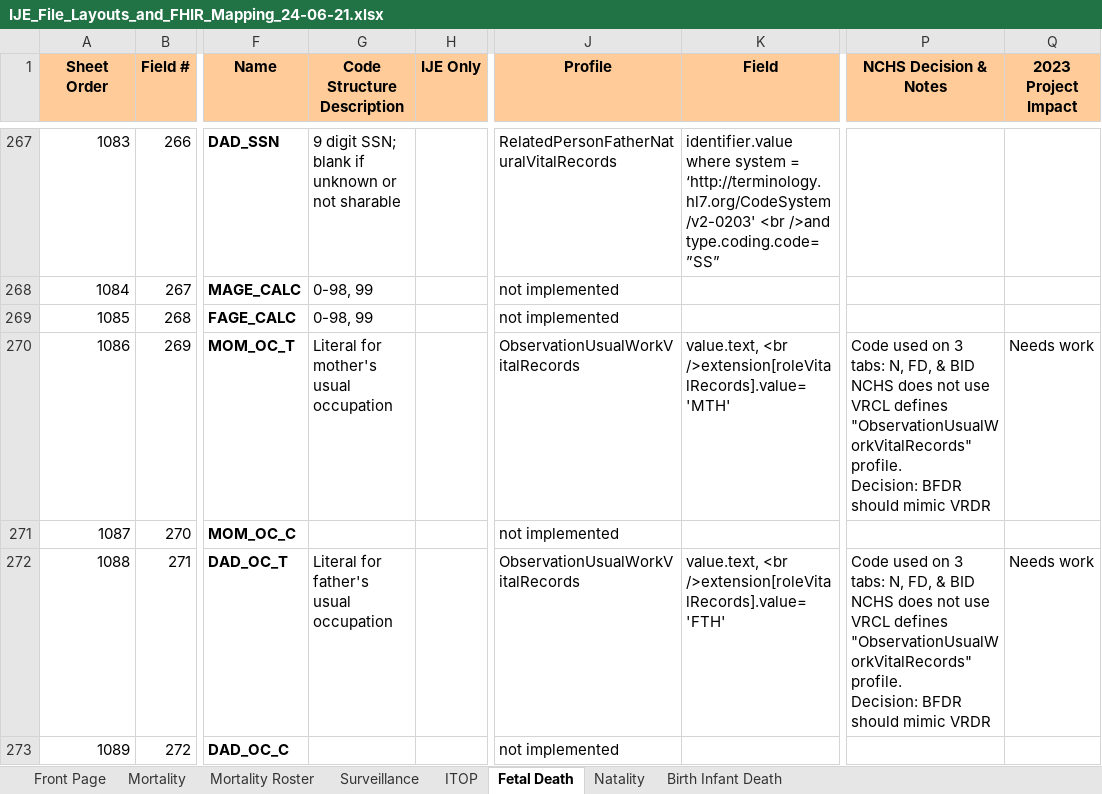
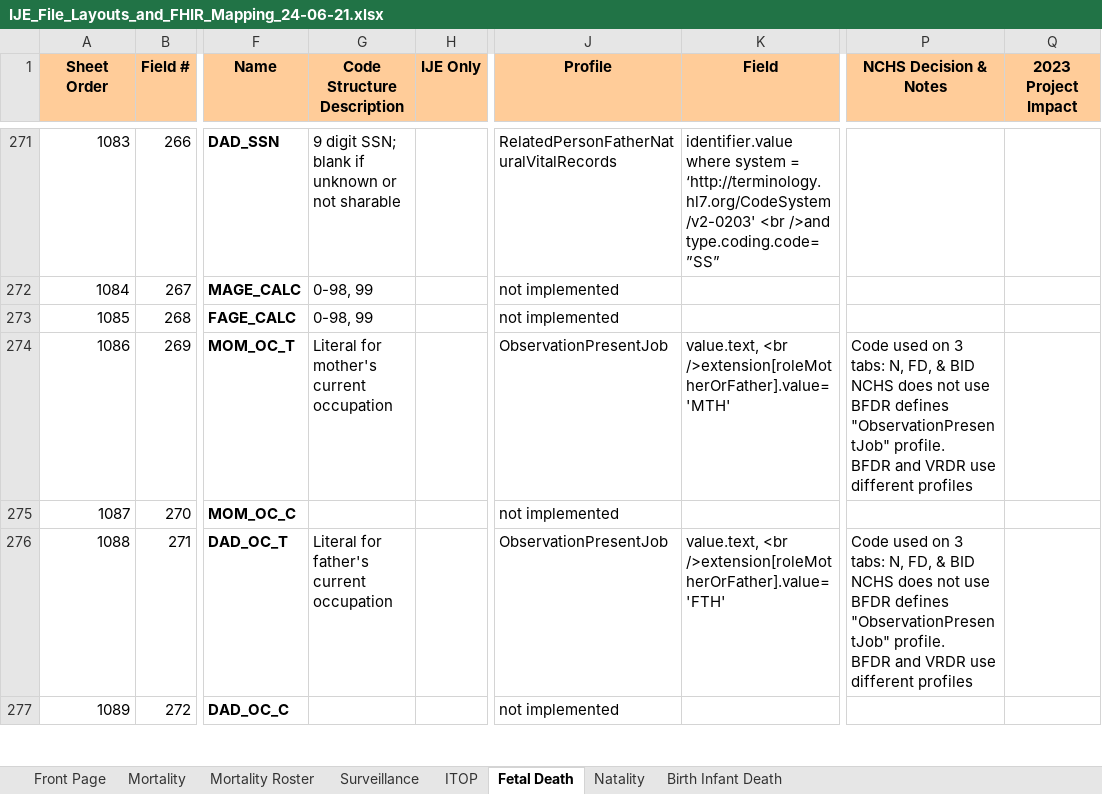
Before and after one commit to HL7/vr-common-library, an Excel workbook: input/images/IJE_File_Layouts_and_FHIR_Mapping_24-06-21.xlsx, sheet Fetal Death, drawn as a sheet; only a part is shown, gaps mark what is left out; values as stored, in another font and other column widths than the file's, no borders; addresses are those after the commit; ↵ is a line break in a cell; the diff covers the shown part only; the diff names each change by its address in the sheet, - before the commit and + after, or states it on an @@ line.

Commit message:
gender note a la vrdr

```diff
--- a/input/images/IJE_File_Layouts_and_FHIR_Mapping_24-06-21.xlsx (sheet Fetal Death)
+++ b/input/images/IJE_File_Layouts_and_FHIR_Mapping_24-06-21.xlsx (sheet Fetal Death)
-G274 (Code Structure Description): Literal for mother's usual occupation
+G274 (Code Structure Description): Literal for mother's current occupation
-J274 (Profile): ObservationUsualWorkVitalRecords
+J274 (Profile): ObservationPresentJob
-K274 (Field): value.text, <br />extension[roleVitalRecords].value='MTH'
+K274 (Field): value.text, <br />extension[roleMotherOrFather].value='MTH'
-P274 (NCHS Decision & Notes): …not use ↵ VRCL defines "ObservationUsualWorkVitalRecords" profile. ↵ Decision: BFDR should mimic VRDR
+P274 (NCHS Decision & Notes): …not use ↵ BFDR defines "ObservationPresentJob" profile. ↵ BFDR and VRDR use different profiles
-Q274 (2023 Project Impact): Needs work
+Q274 (2023 Project Impact): (empty)
-G276 (Code Structure Description): Literal for father's usual occupation
+G276 (Code Structure Description): Literal for father's current occupation
-J276 (Profile): ObservationUsualWorkVitalRecords
+J276 (Profile): ObservationPresentJob
-K276 (Field): value.text, <br />extension[roleVitalRecords].value='FTH'
+K276 (Field): value.text, <br />extension[roleMotherOrFather].value='FTH'
-P276 (NCHS Decision & Notes): …not use ↵ VRCL defines "ObservationUsualWorkVitalRecords" profile. ↵ Decision: BFDR should mimic VRDR
+P276 (NCHS Decision & Notes): …not use ↵ BFDR defines "ObservationPresentJob" profile. ↵ BFDR and VRDR use different profiles
-Q276 (2023 Project Impact): Needs work
+Q276 (2023 Project Impact): (empty)
```
Also changed, not shown: 4 added rows and 26 edited cells elsewhere in this sheet, sheet Natality, sheet Mortality, sheet Birth Infant Death, sheet Mortality Roster, sheet Surveillance, 7 other files.
